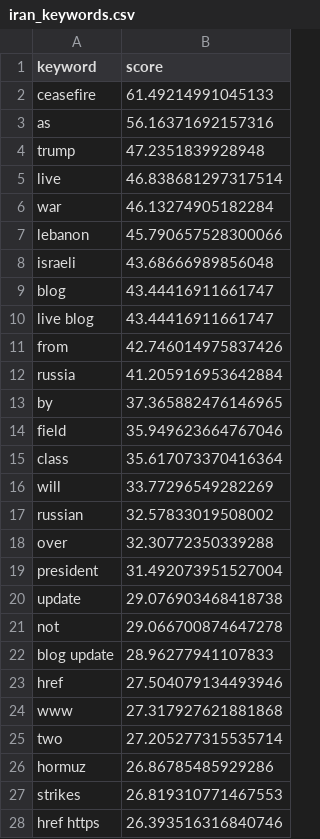
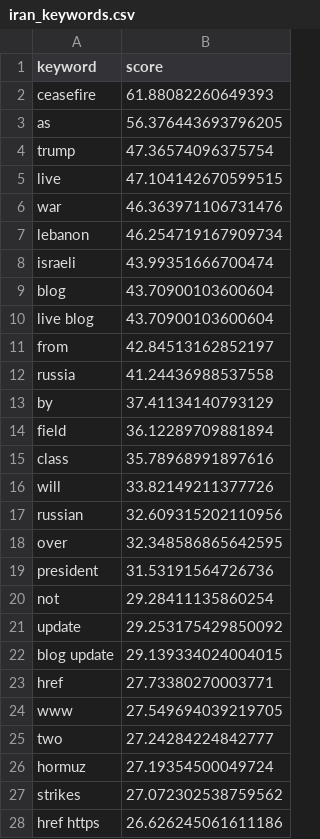
Before and after one commit to mcasrom/iran-osint-monitor, a CSV file: data/processed/iran_keywords.csv, drawn as a sheet; only a part is shown; the diff covers the shown part only.

```diff
--- a/data/processed/iran_keywords.csv
+++ b/data/processed/iran_keywords.csv
@@ -1,28 +1,28 @@
 keyword,score
-ceasefire,61.49214991045133
-as,56.16371692157316
-trump,47.2351839928948
-live,46.838681297317514
-war,46.13274905182284
-lebanon,45.790657528300066
-israeli,43.68666989856048
-blog,43.44416911661747
-live blog,43.44416911661747
-from,42.746014975837426
-russia,41.205916953642884
-by,37.365882476146965
-field,35.949623664767046
-class,35.617073370416364
-will,33.77296549282269
-russian,32.57833019508002
-over,32.30772350339288
-president,31.492073951527004
-update,29.076903468418738
-not,29.066700874647278
-blog update,28.96277941107833
-href,27.504079134493946
-www,27.317927621881868
-two,27.205277315535714
-hormuz,26.86785485929286
-strikes,26.819310771467553
-href https,26.393516316840746
+ceasefire,61.88082260649393
+as,56.376443693796205
+trump,47.36574096375754
+live,47.104142670599515
+war,46.363971106731476
+lebanon,46.254719167909734
+israeli,43.99351666700474
+blog,43.70900103600604
+live blog,43.70900103600604
+from,42.84513162852197
+russia,41.24436988537558
+by,37.41134140793129
+field,36.12289709881894
+class,35.78968991897616
+will,33.82149211377726
+russian,32.609315202110956
+over,32.348586865642595
+president,31.53191564726736
+not,29.28411135860254
+update,29.253175429850092
+blog update,29.139334024004015
+href,27.73380270003771
+www,27.549694039219705
+two,27.24284224842777
+hormuz,27.19354500049724
+strikes,27.072302538759562
+href https,26.626245061611186
```
Also changed, not shown: 3 edited cells elsewhere in this file, data/processed/iran_narratives.csv, data/processed/iran_news.csv, 8 other files.
